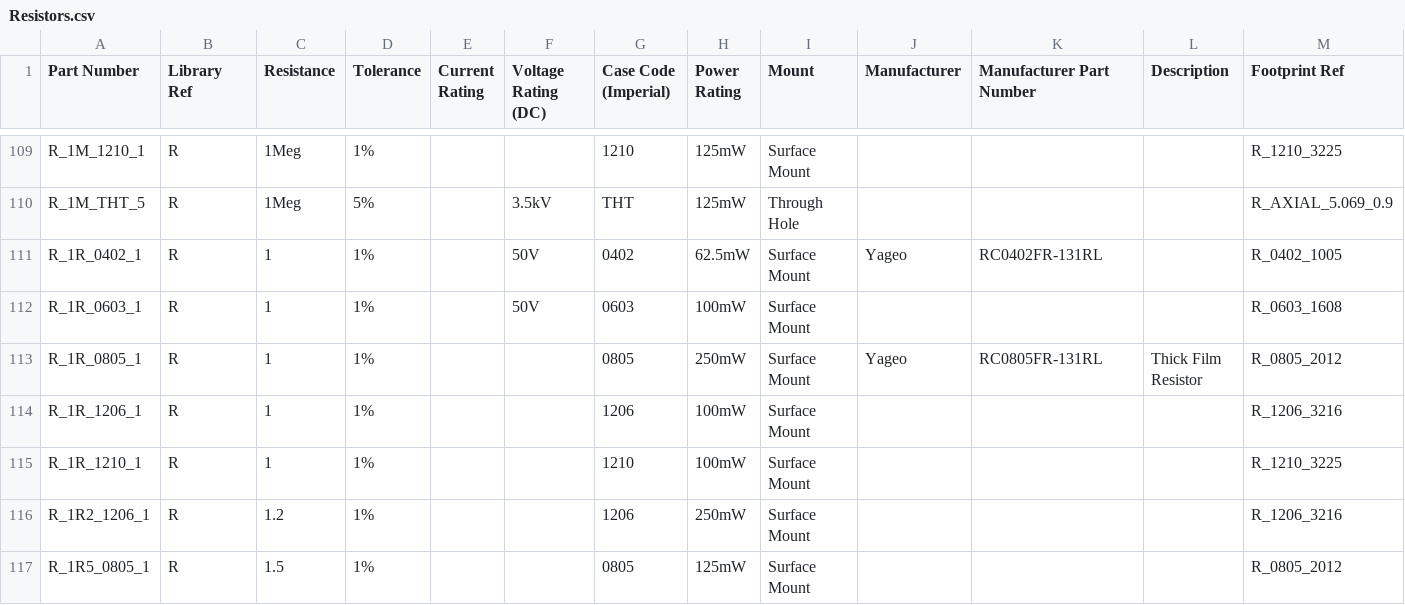
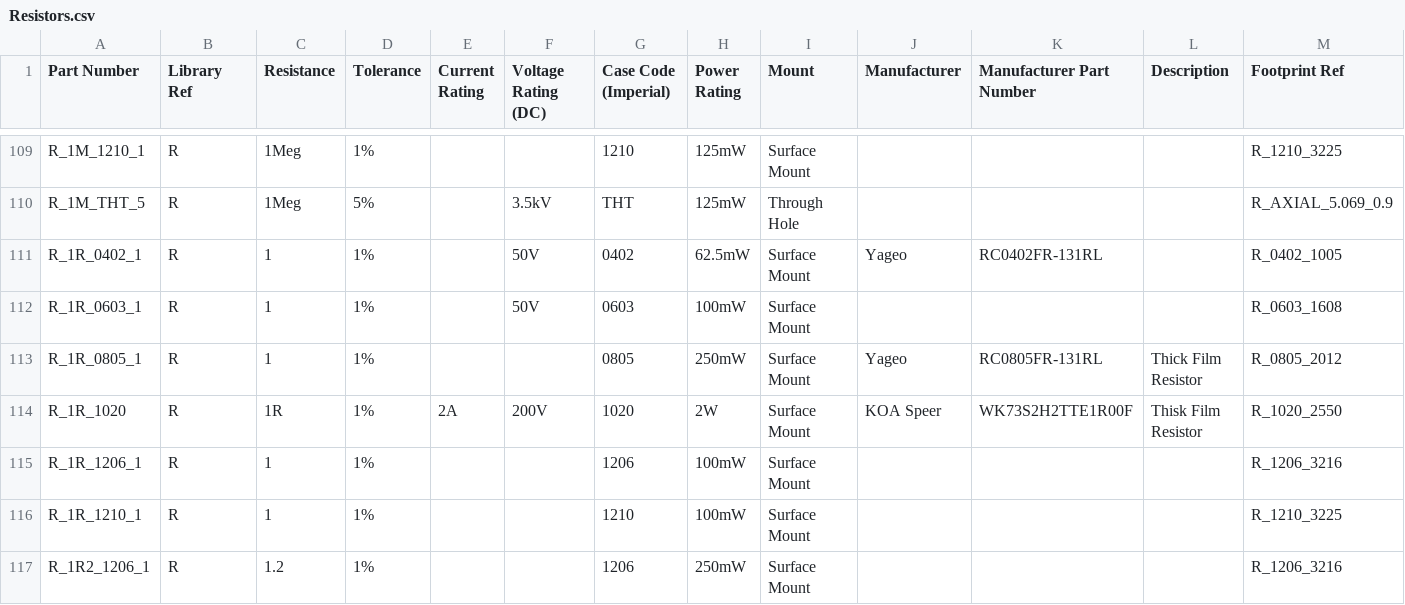
Before and after one commit to mszkowalik/7Sigma, a CSV file: _export/Resistors.csv, drawn as a sheet; only a part is shown, gaps mark what is left out; the shorter side is filled out with more unchanged rows; rows hold the shown columns only; the diff names each change by its address in the sheet, - before the commit and + after, or states it on an @@ line.

Commit message:
added resistor 1020

```diff
--- a/_export/Resistors.csv
+++ b/_export/Resistors.csv
+row 114: R_1R_1020 | R | 1R | 1% | 2A | 200V | 1020 | 2W | Surface Mount | KOA Speer | WK73S2H2TTE1R00F | Thisk Film Resistor | R_1020_2550
```
Also changed, not shown: _export/Optoelectronics_LED_IR.csv, 2 other files.
